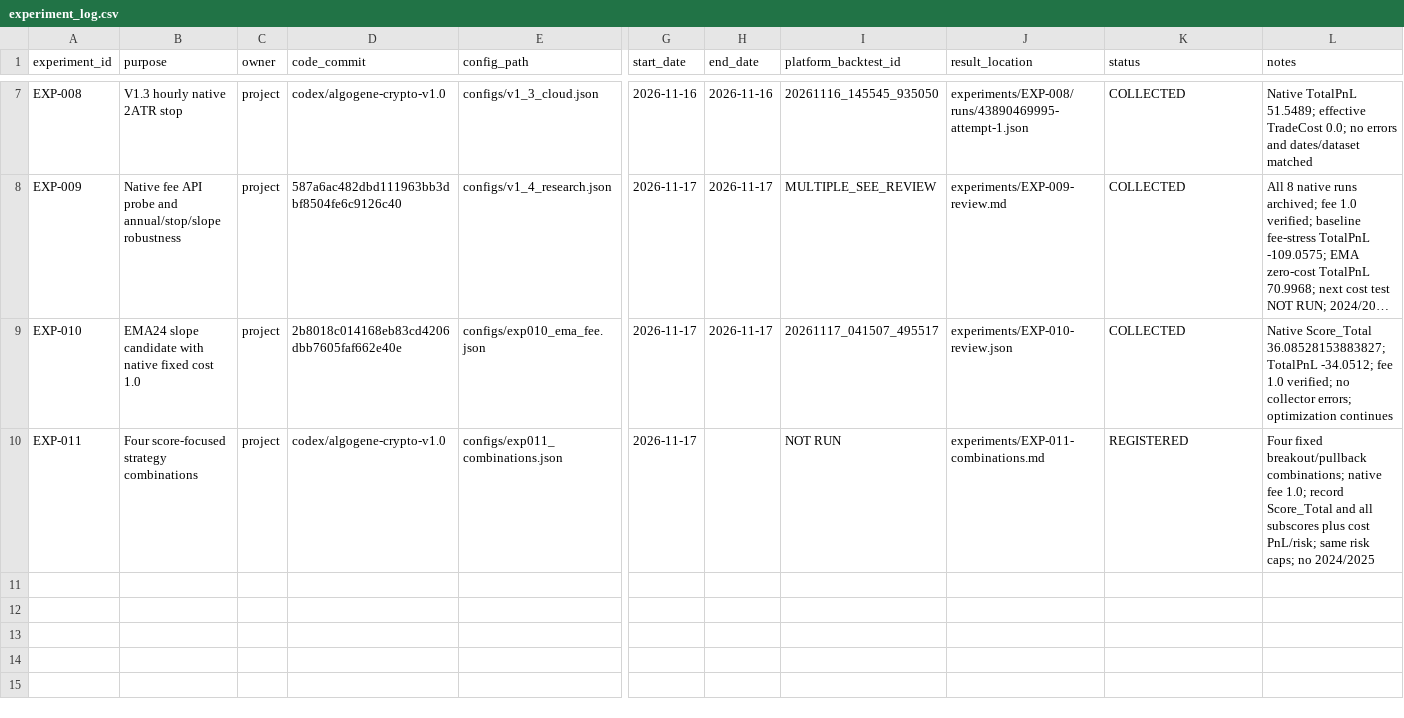
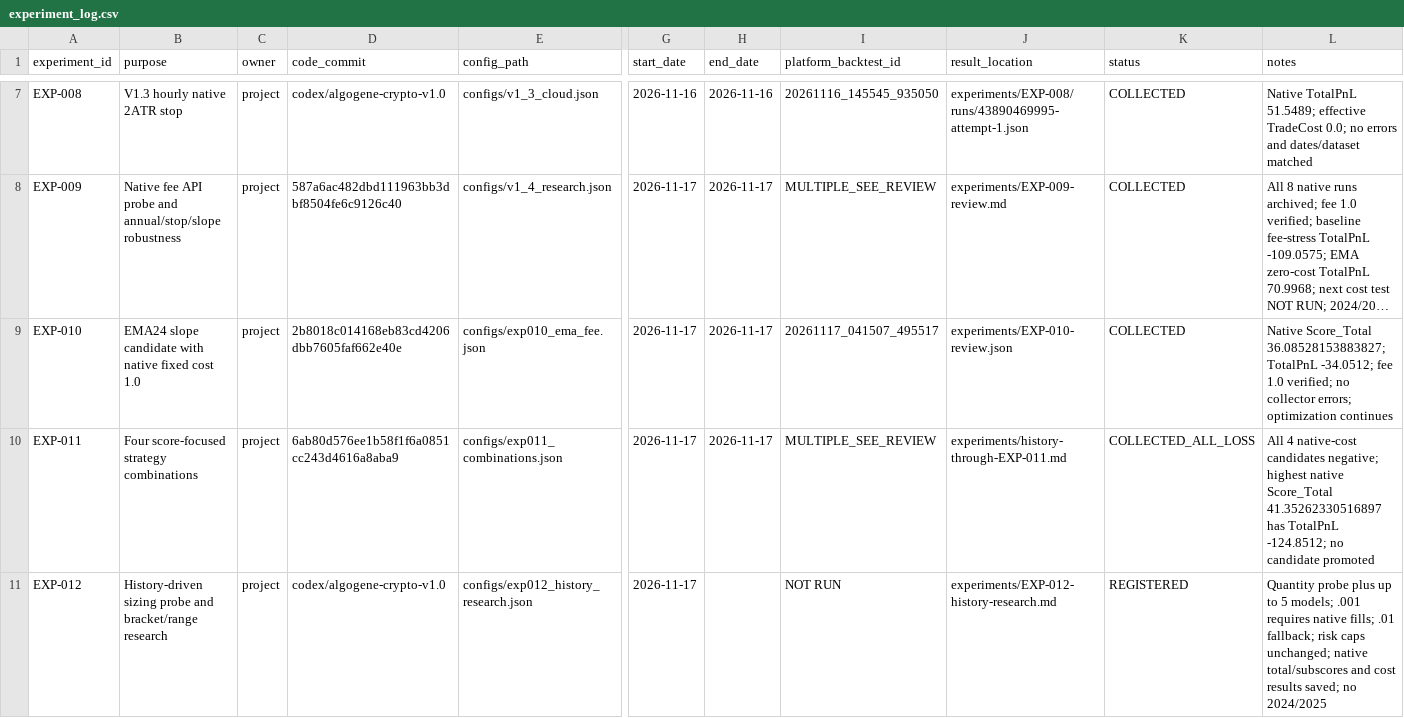
Before and after one commit to ketianli082-stack/algogene-trading-project, a CSV file: experiments/experiment_log.csv, drawn as a sheet; only a part is shown, gaps mark what is left out; long unchanged cells end in …; rows hold the shown columns only; the diff names each change by its address in the sheet, - before the commit and + after, or states it on an @@ line.

Commit message:
research: audit 15 historical runs and test quantity precision plus native exits (EXP-012)

```diff
--- a/experiments/experiment_log.csv
+++ b/experiments/experiment_log.csv
-D10 (code_commit): codex/algogene-crypto-v1.0
+D10 (code_commit): 6ab80d576ee1b58f1f6a0851cc243d4616a8aba9
-H10 (end_date): (empty)
+H10 (end_date): 2026-11-17
-I10 (platform_backtest_id): NOT RUN
+I10 (platform_backtest_id): MULTIPLE_SEE_REVIEW
-J10 (result_location): experiments/EXP-011-combinations.md
+J10 (result_location): experiments/history-through-EXP-011.md
-K10 (status): REGISTERED
+K10 (status): COLLECTED_ALL_LOSS
-L10 (notes): Four fixed breakout/pullback combinations; native fee 1.0; record Score_Total and all subscores plus cost PnL/risk; same risk caps; no 2024/2025
+L10 (notes): All 4 native-cost candidates negative; highest native Score_Total 41.35262330516897 has TotalPnL -124.8512; no candidate promoted
+row 11: EXP-012 | History-driven sizing probe and bracket/range research | project | codex/algogene-crypto-v1.0 | configs/exp012_history_research.json | 2026-11-17 |  | NOT RUN | experiments/EXP-012-history-research.md | REGISTERED | Quantity probe plus up to 5 models; .001 requires native fills; .01 fallback; risk caps unchanged; native total/subscores and cost results saved; no 2024/2025
```
Also changed, not shown: 10 other files.
